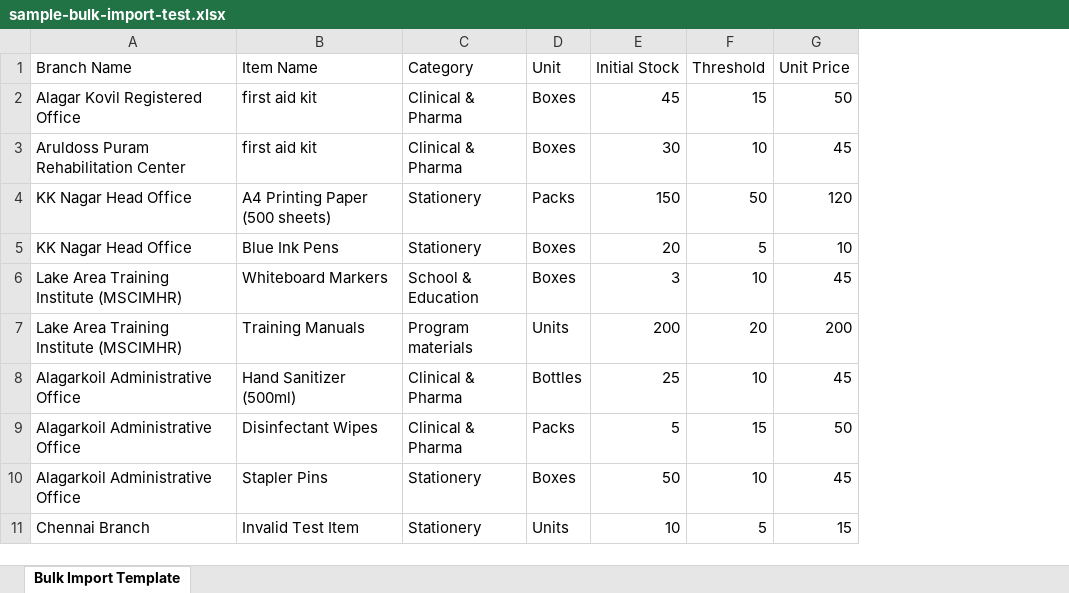
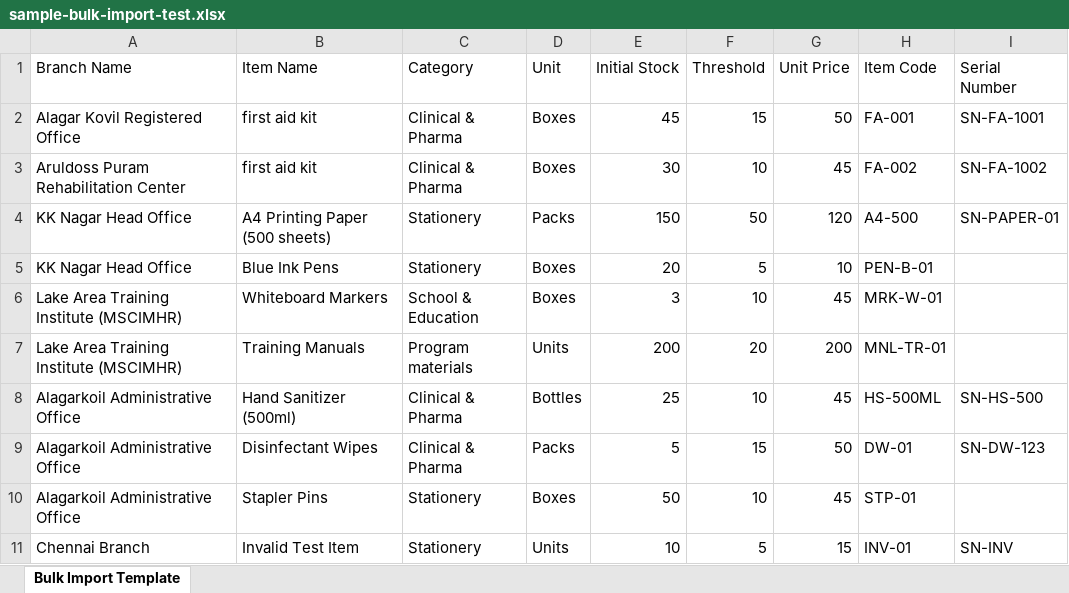
Before and after one commit to LanibanCOD02/Inventory_Management_System_2.0, an Excel workbook: sample-bulk-import-test.xlsx, sheet Bulk Import Template, drawn as a sheet; values as stored, in another font and other column widths than the file's, no borders; the diff names each change by its address in the sheet, - before the commit and + after, or states it on an @@ line.

Commit message:
chore: add tracking fields to sample bulk excel

```diff
--- a/sample-bulk-import-test.xlsx (sheet Bulk Import Template)
+++ b/sample-bulk-import-test.xlsx (sheet Bulk Import Template)
+column H (Item Code), rows 2-11: FA-001 | FA-002 | A4-500 | PEN-B-01 | MRK-W-01 | MNL-TR-01 | HS-500ML | DW-01 | STP-01 | INV-01
+column I (Serial Number), rows 2-11: SN-FA-1001 | SN-FA-1002 | SN-PAPER-01 |  |  |  | SN-HS-500 | SN-DW-123 |  | SN-INV
```
Also changed, not shown: 1 other file.
